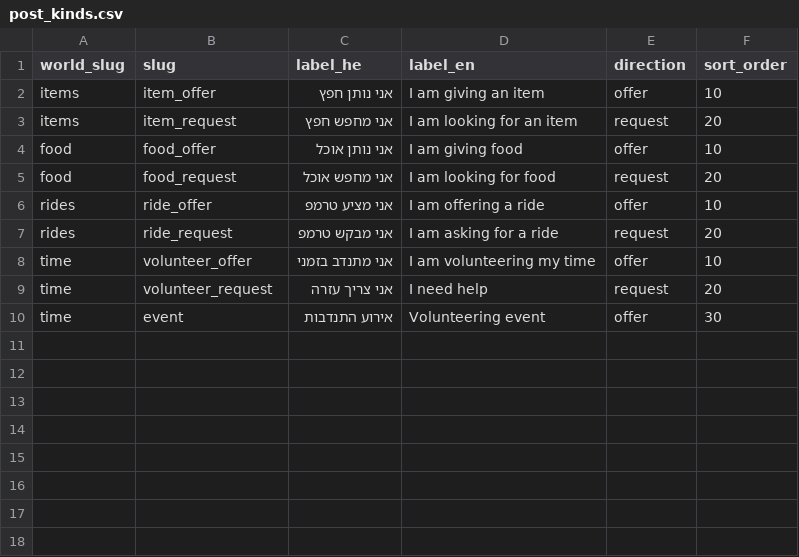
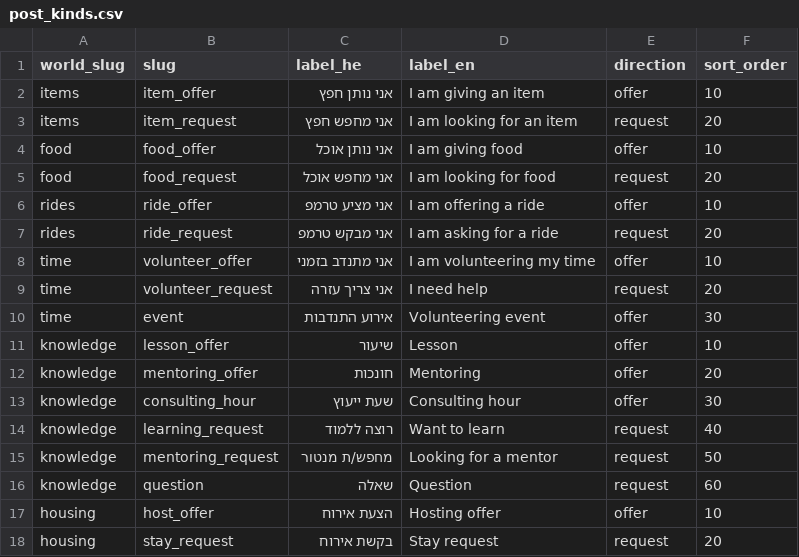
Before and after one commit to KarmaCummunity/KC, a CSV file: supabase/seed/reference/data/post_kinds.csv, drawn as a sheet; the diff names each change by its address in the sheet, - before the commit and + after, or states it on an @@ line.

```diff
--- a/supabase/seed/reference/data/post_kinds.csv
+++ b/supabase/seed/reference/data/post_kinds.csv
+row 11: knowledge | lesson_offer | שיעור | Lesson | offer | 10
+row 12: knowledge | mentoring_offer | חונכות | Mentoring | offer | 20
+row 13: knowledge | consulting_hour | שעת ייעוץ | Consulting hour | offer | 30
+row 14: knowledge | learning_request | רוצה ללמוד | Want to learn | request | 40
+row 15: knowledge | mentoring_request | מחפש/ת מנטור | Looking for a mentor | request | 50
+row 16: knowledge | question | שאלה | Question | request | 60
+row 17: housing | host_offer | הצעת אירוח | Hosting offer | offer | 10
+row 18: housing | stay_request | בקשת אירוח | Stay request | request | 20
```
Also changed, not shown: 8 other files.
